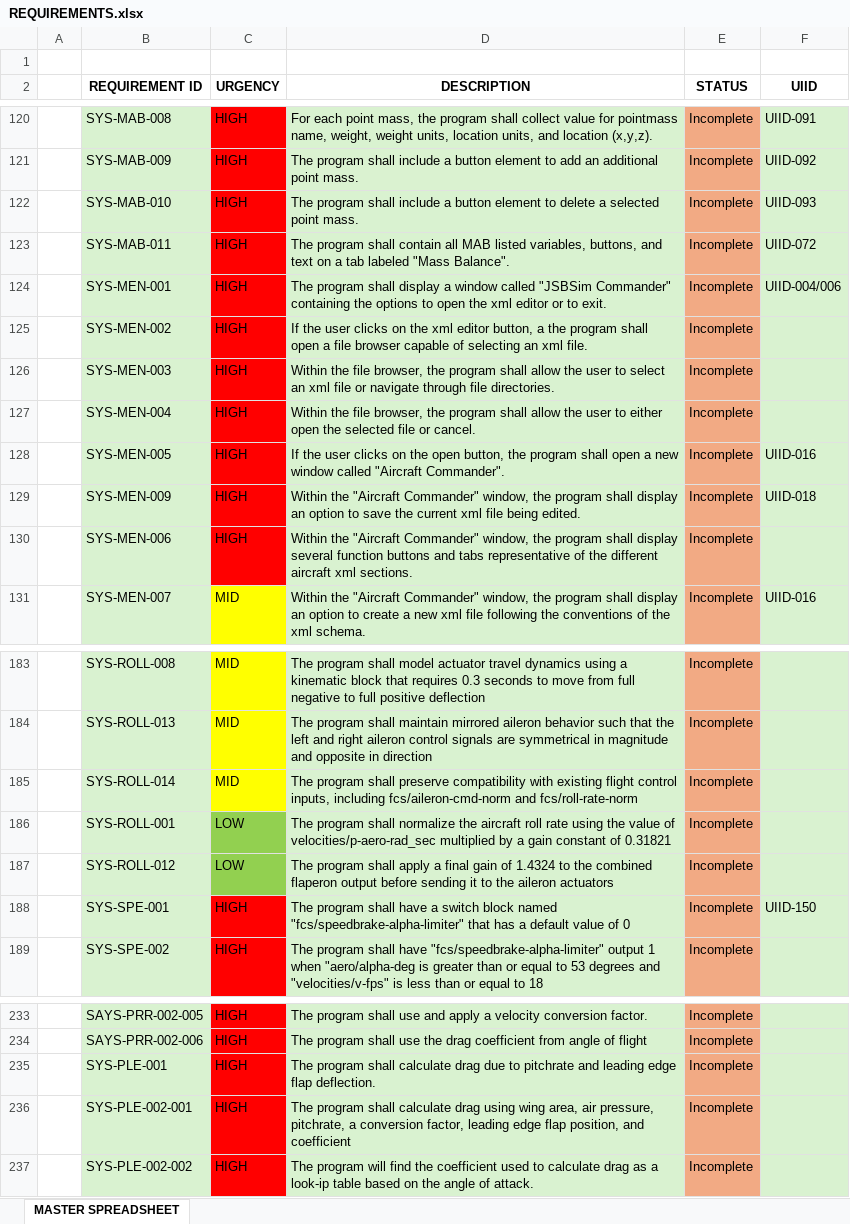
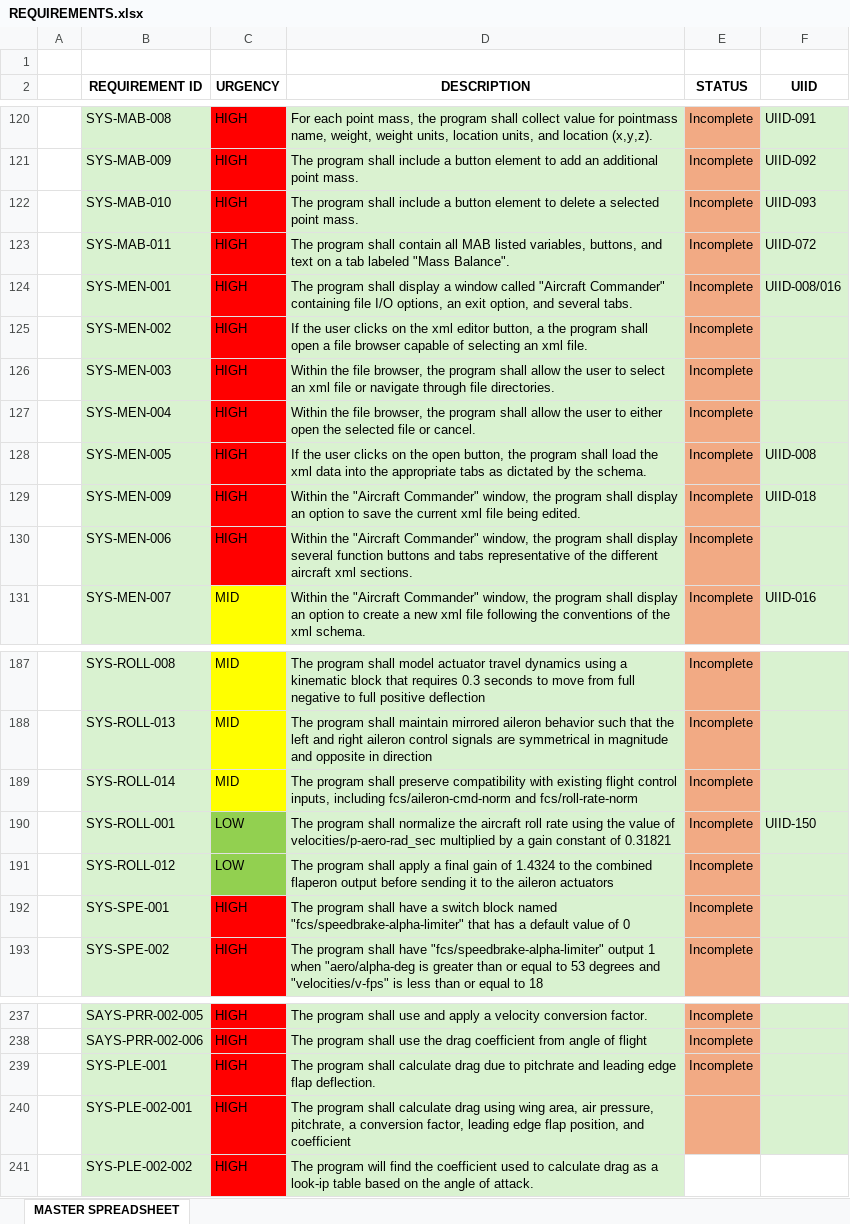
Before and after one commit to JC5467/jsbsimedit2, an Excel workbook: requirements_specification/REQUIREMENTS.xlsx, sheet MASTER SPREADSHEET, drawn as a sheet; only a part is shown, gaps mark what is left out; values as stored, in another font and other column widths than the file's, no borders; addresses are those after the commit; the diff covers the shown part only; the diff names each change by its address in the sheet, - before the commit and + after, or states it on an @@ line.

Commit message:
Fix and Add to Menu Requirements

```diff
--- a/requirements_specification/REQUIREMENTS.xlsx (sheet MASTER SPREADSHEET)
+++ b/requirements_specification/REQUIREMENTS.xlsx (sheet MASTER SPREADSHEET)
-D124 (DESCRIPTION): …window called "JSBSim Commander" containing the options to open the xml editor or to exit.
+D124 (DESCRIPTION): …window called "Aircraft Commander" containing file I/O options, an exit option, and several tabs.
-F124 (UIID): UIID-004/006
+F124 (UIID): UIID-008/016
-D128 (DESCRIPTION): …program shall open a new window called "Aircraft Commander".
+D128 (DESCRIPTION): …program shall load the xml data into the appropriate tabs as dictated by the schema.
-F128 (UIID): UIID-016
+F128 (UIID): UIID-008
-F190 (UIID): (empty)
+F190 (UIID): UIID-150
-F192 (UIID): UIID-150
+F192 (UIID): (empty)
-E240:E241 (STATUS): Incomplete
+E240:E241 (STATUS): (empty)
-E241 fill: #F2AA84
+E241 fill: none
-F241 fill: #D9F2D0
+F241 fill: none
```
Also changed, not shown: 4 added rows and 16 edited cells elsewhere in this sheet.
